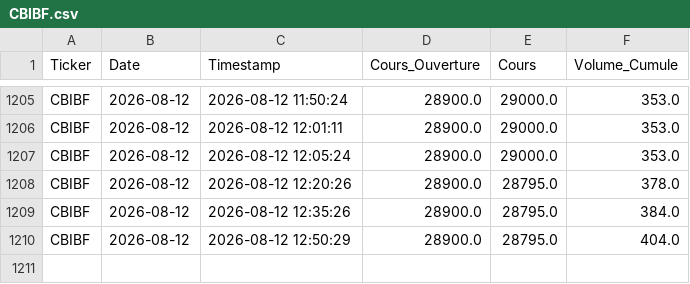
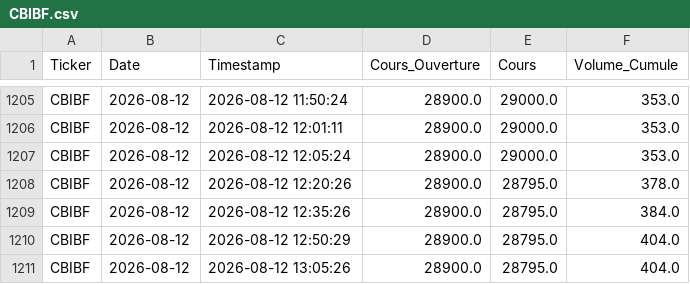
Before and after one commit to dkonanjp/dbbrvm, a CSV file: dbintraday/CBIBF.csv, drawn as a sheet; only a part is shown, gaps mark what is left out.

```diff
--- a/dbintraday/CBIBF.csv
+++ b/dbintraday/CBIBF.csv
@@ -1210 +1210,2 @@ CBIBF,2026-08-12,2026-08-12 12:35:26,28900.0,28795.0,384.0
 CBIBF,2026-08-12,2026-08-12 12:50:29,28900.0,28795.0,404.0
+CBIBF,2026-08-12,2026-08-12 13:05:26,28900.0,28795.0,404.0
```
Also changed, not shown: dbintraday/BOAC.csv, dbintraday/ECOC.csv, 45 other files.
